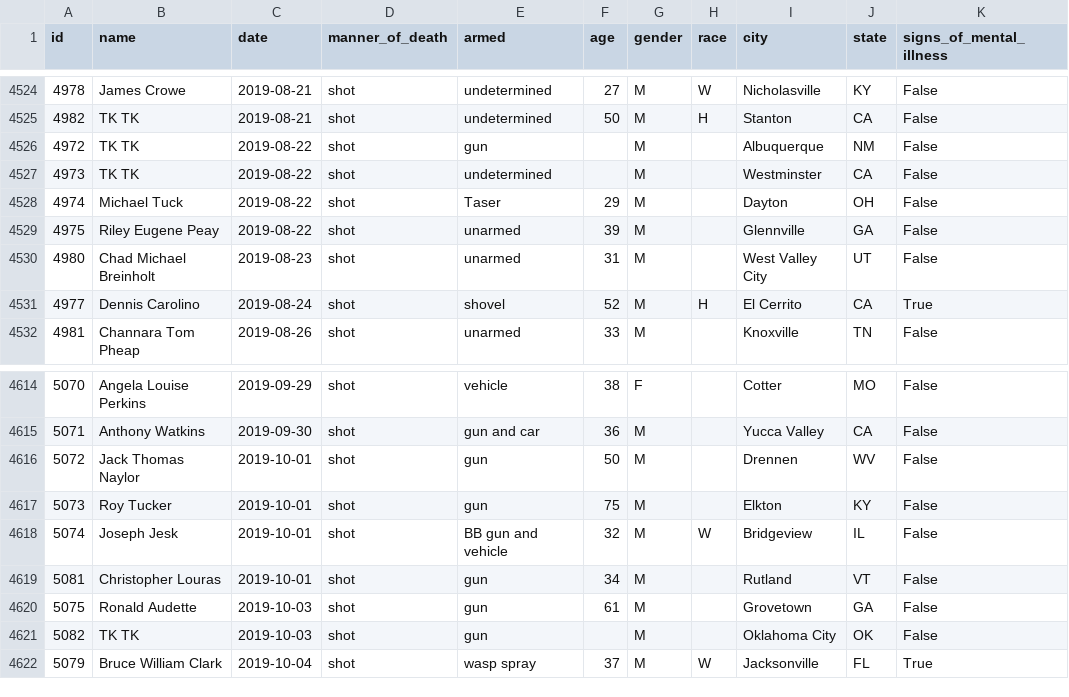
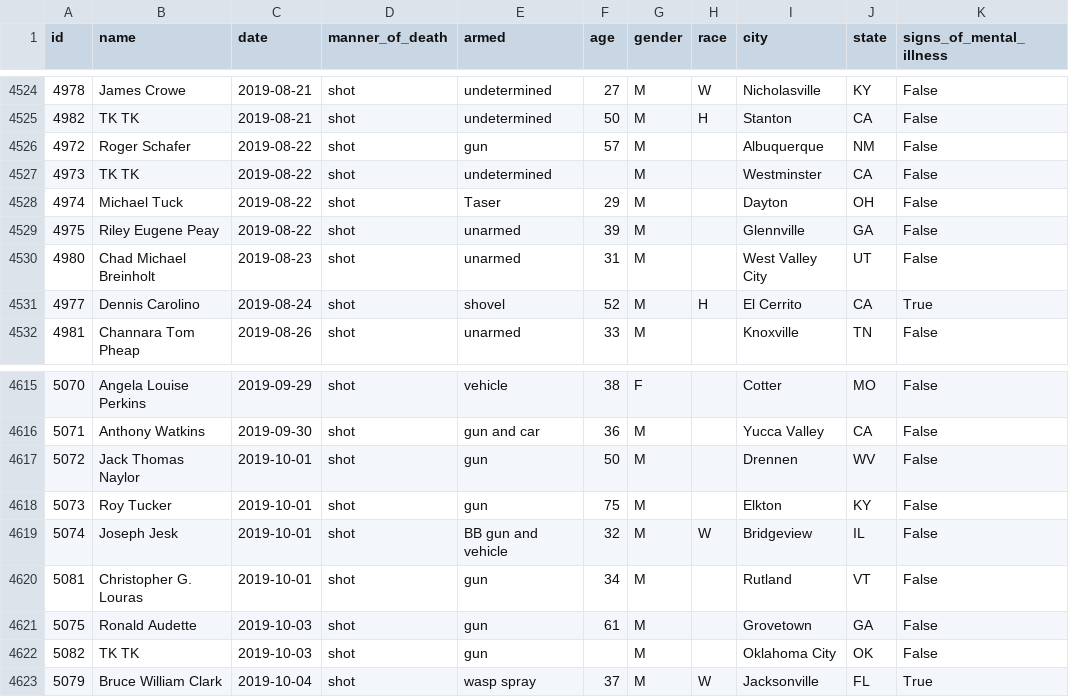
Before and after one commit to washingtonpost/data-police-shootings, a CSV file: fatal-police-shootings-data.csv, drawn as a sheet; only a part is shown, gaps mark what is left out; addresses are those after the commit; the diff covers the shown part only; the diff names each change by its address in the sheet, - before the commit and + after, or states it on an @@ line.

```diff
--- a/fatal-police-shootings-data.csv
+++ b/fatal-police-shootings-data.csv
-B4526 (name): TK TK
+B4526 (name): Roger Schafer
-F4526 (age): (empty)
+F4526 (age): 57
-B4620 (name): Christopher Louras
+B4620 (name): Christopher G. Louras
```
Also changed, not shown: 4 added rows and 15 edited cells elsewhere in this file.
